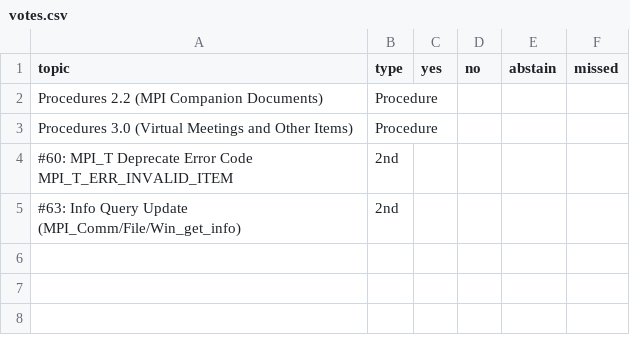
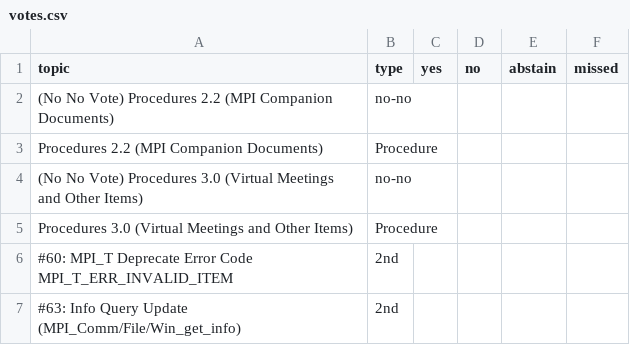
Before and after one commit to mpi-forum/mpi-forum.github.io, a CSV file: _data/meetings/2017/12/votes.csv, drawn as a sheet; the diff names each change by its address in the sheet, - before the commit and + after, or states it on an @@ line.

Commit message:
Add no no votes to 2017-12

```diff
--- a/_data/meetings/2017/12/votes.csv
+++ b/_data/meetings/2017/12/votes.csv
+row 2: (No No Vote) Procedures 2.2 (MPI Companion Documents) | no-no
+row 4: (No No Vote) Procedures 3.0 (Virtual Meetings and Other Items) | no-no
```
